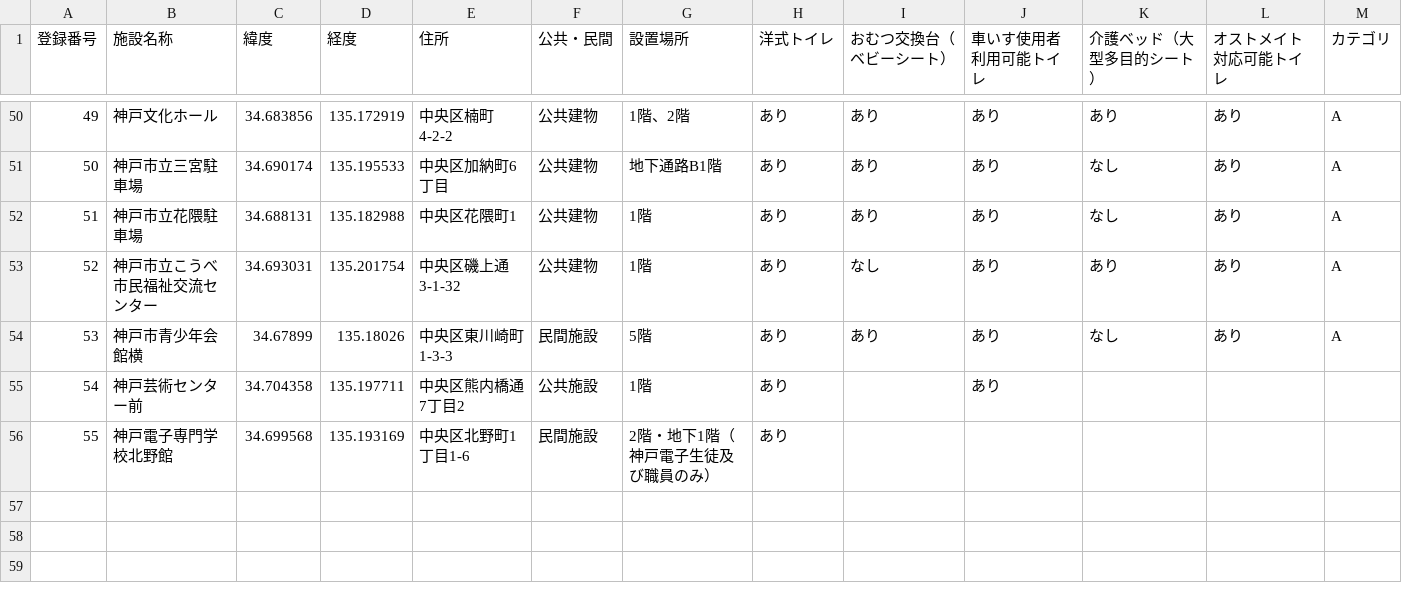
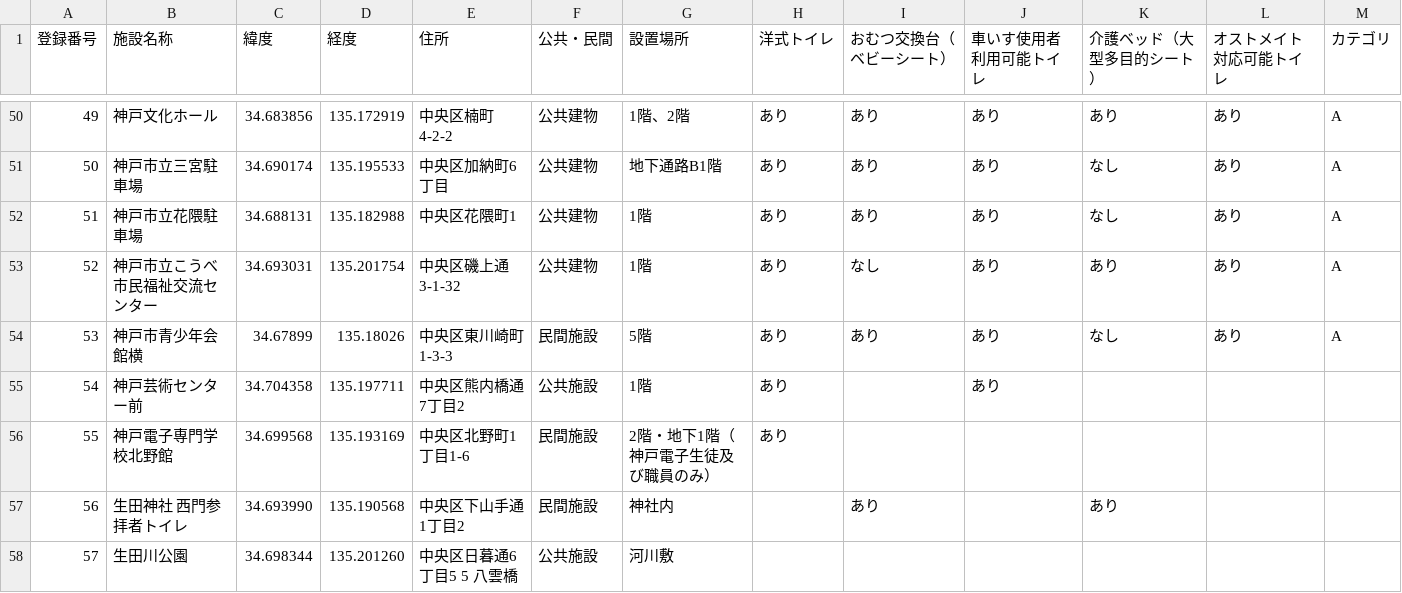
Before and after one commit to Wakame105/ProjectExercises, a CSV file: Source/wcdata_UTF8.csv, drawn as a sheet; only a part is shown, gaps mark what is left out.

```diff
--- a/Source/wcdata_UTF8.csv
+++ b/Source/wcdata_UTF8.csv
@@ -56 +56,3 @@
 55,神戸電子専門学校北野館,34.699568,135.193169,中央区北野町1丁目1-6,民間施設,2階・地下1階（神戸電子生徒及び職員のみ）,あり
+56,生田神社 西門参拝者トイレ,34.693990,135.190568,中央区下山手通1丁目2,民間施設,神社内,,あり,,あり
+57,生田川公園,34.698344,135.201260,中央区日暮通6丁目5 5 八雲橋,公共施設,河川敷,
```
Also changed, not shown: 1 other file.
